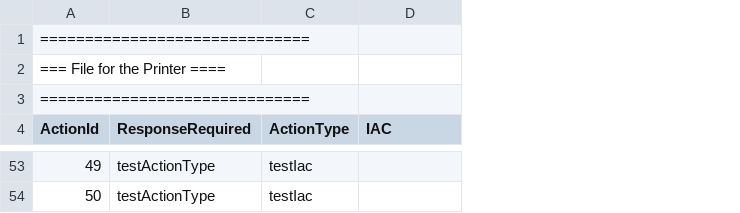
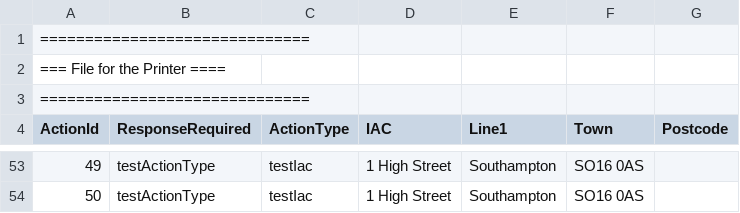
Before and after one commit to ONSdigital/rm-case-service, a CSV file: actionexporter/src/main/resources/forPrinter.csv, drawn as a sheet; only a part is shown, gaps mark what is left out; the diff covers the shown part only; the diff names each change by its address in the sheet, - before the commit and + after, or states it on an @@ line.

```diff
--- a/actionexporter/src/main/resources/forPrinter.csv
+++ b/actionexporter/src/main/resources/forPrinter.csv
+column E (Line1), rows 53-54: Southampton | Southampton
+column F (Town), rows 53-54: SO16 0AS | SO16 0AS
+column G (Postcode), empty
-D53:D54 (IAC): (empty)
+D53:D54 (IAC): 1 High Street
```
Also changed, not shown: 48 edited cells elsewhere in this file, 2 other files.
